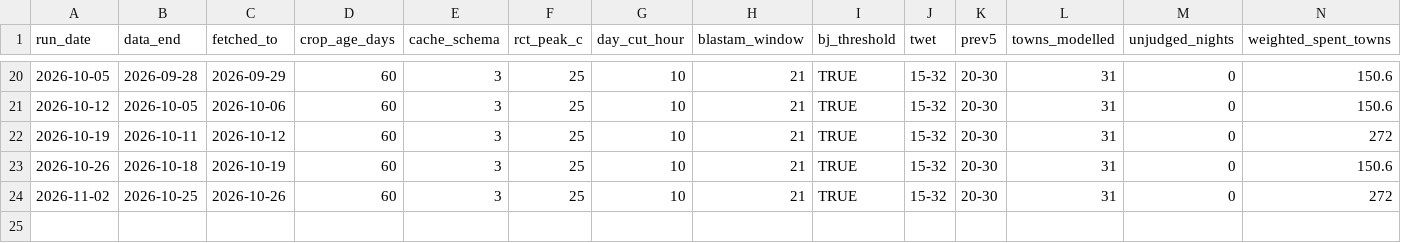
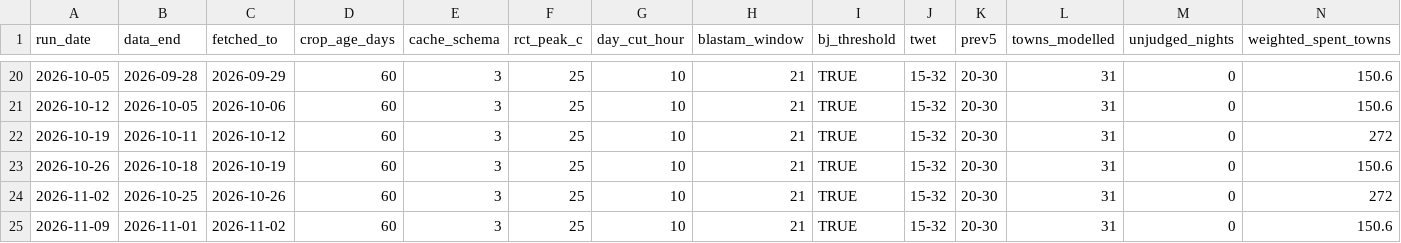
Before and after one commit to ben-ovenden/leaf-blast-epirice, a CSV file: blast_outputs/run_log.csv, drawn as a sheet; only a part is shown, gaps mark what is left out.

```diff
--- a/blast_outputs/run_log.csv
+++ b/blast_outputs/run_log.csv
@@ -24 +24,2 @@ run_date,data_end,fetched_to,crop_age_days,cache_schema,rct_peak_c,day_cut_hour,
 "2026-11-02","2026-10-25","2026-10-26",60,3,25,10,21,TRUE,"15-32","20-30",31,0,272
+"2026-11-09","2026-11-01","2026-11-02",60,3,25,10,21,TRUE,"15-32","20-30",31,0,150.6
```
Also changed, not shown: blast_outputs/blastam_trends.csv, blast_outputs/town_trends.csv, 4 other files.
